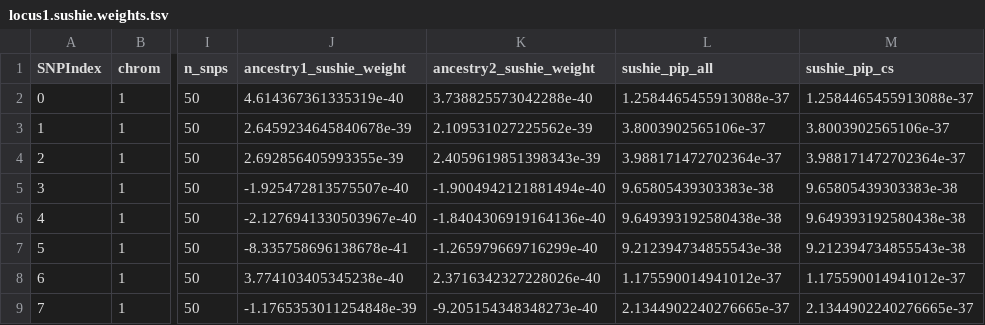
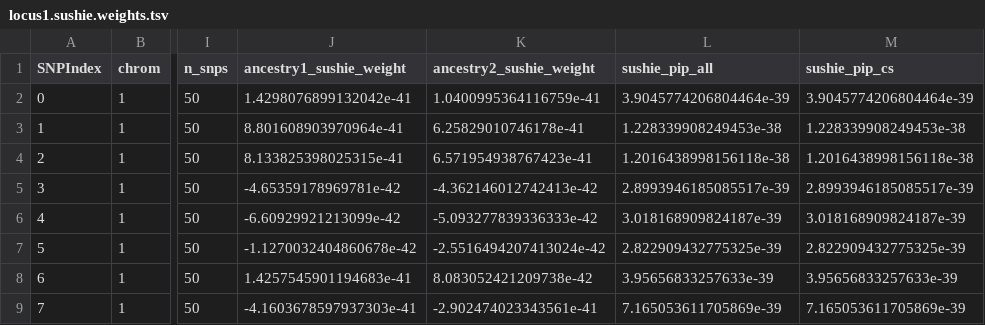
Before and after one commit to project-defiant/multi-ancestry-comparison, a TSV file: example/results/locus1.sushie.weights.tsv, drawn as a sheet; only a part is shown, gaps mark what is left out; the diff covers the shown part only; the diff names each change by its address in the sheet, - before the commit and + after, or states it on an @@ line.

Commit message:
Add fine-mapping orchestrator and CS-size verification; tune simulation parameters
Raising the causal-block liability correlation to 0.999 (from the spec's
0.85 starting point) was needed to make single-ancestry SuSiE genuinely
unable to distinguish the causal SNP from its LD neighbors -- at 0.85-0.99
susieR still pinned the signal to the causal SNP alone despite z-scores in
the 6-9 range on flanking SNPs. With 0.999, EUR CS=3, AFR CS=4, and the
joint sushie run still collapses to CS=1 on the true causal SNP.

```diff
--- a/example/results/locus1.sushie.weights.tsv
+++ b/example/results/locus1.sushie.weights.tsv
-J2 (ancestry1_sushie_weight): 4.614367361335319e-40
+J2 (ancestry1_sushie_weight): 1.4298076899132042e-41
-K2 (ancestry2_sushie_weight): 3.738825573042288e-40
+K2 (ancestry2_sushie_weight): 1.0400995364116759e-41
-L2 (sushie_pip_all): 1.2584465455913088e-37
+L2 (sushie_pip_all): 3.9045774206804464e-39
-M2 (sushie_pip_cs): 1.2584465455913088e-37
+M2 (sushie_pip_cs): 3.9045774206804464e-39
-J3 (ancestry1_sushie_weight): 2.6459234645840678e-39
+J3 (ancestry1_sushie_weight): 8.801608903970964e-41
-K3 (ancestry2_sushie_weight): 2.109531027225562e-39
+K3 (ancestry2_sushie_weight): 6.25829010746178e-41
-L3 (sushie_pip_all): 3.8003902565106e-37
+L3 (sushie_pip_all): 1.228339908249453e-38
-M3 (sushie_pip_cs): 3.8003902565106e-37
+M3 (sushie_pip_cs): 1.228339908249453e-38
-J4 (ancestry1_sushie_weight): 2.692856405993355e-39
+J4 (ancestry1_sushie_weight): 8.133825398025315e-41
-K4 (ancestry2_sushie_weight): 2.4059619851398343e-39
+K4 (ancestry2_sushie_weight): 6.571954938767423e-41
-L4 (sushie_pip_all): 3.988171472702364e-37
+L4 (sushie_pip_all): 1.2016438998156118e-38
-M4 (sushie_pip_cs): 3.988171472702364e-37
+M4 (sushie_pip_cs): 1.2016438998156118e-38
-J5 (ancestry1_sushie_weight): -1.925472813575507e-40
+J5 (ancestry1_sushie_weight): -4.65359178969781e-42
-K5 (ancestry2_sushie_weight): -1.9004942121881494e-40
+K5 (ancestry2_sushie_weight): -4.362146012742413e-42
-L5 (sushie_pip_all): 9.65805439303383e-38
+L5 (sushie_pip_all): 2.8993946185085517e-39
-M5 (sushie_pip_cs): 9.65805439303383e-38
+M5 (sushie_pip_cs): 2.8993946185085517e-39
-J6 (ancestry1_sushie_weight): -2.1276941330503967e-40
+J6 (ancestry1_sushie_weight): -6.60929921213099e-42
-K6 (ancestry2_sushie_weight): -1.8404306919164136e-40
+K6 (ancestry2_sushie_weight): -5.093277839336333e-42
-L6 (sushie_pip_all): 9.649393192580438e-38
+L6 (sushie_pip_all): 3.018168909824187e-39
-M6 (sushie_pip_cs): 9.649393192580438e-38
+M6 (sushie_pip_cs): 3.018168909824187e-39
-J7 (ancestry1_sushie_weight): -8.335758696138678e-41
+J7 (ancestry1_sushie_weight): -1.1270032404860678e-42
-K7 (ancestry2_sushie_weight): -1.265979669716299e-40
+K7 (ancestry2_sushie_weight): -2.5516494207413024e-42
-L7 (sushie_pip_all): 9.212394734855543e-38
+L7 (sushie_pip_all): 2.822909432775325e-39
-M7 (sushie_pip_cs): 9.212394734855543e-38
+M7 (sushie_pip_cs): 2.822909432775325e-39
-J8 (ancestry1_sushie_weight): 3.774103405345238e-40
+J8 (ancestry1_sushie_weight): 1.4257545901194683e-41
-K8 (ancestry2_sushie_weight): 2.3716342327228026e-40
+K8 (ancestry2_sushie_weight): 8.083052421209738e-42
-L8 (sushie_pip_all): 1.175590014941012e-37
+L8 (sushie_pip_all): 3.95656833257633e-39
-M8 (sushie_pip_cs): 1.175590014941012e-37
+M8 (sushie_pip_cs): 3.95656833257633e-39
-J9 (ancestry1_sushie_weight): -1.1765353011254848e-39
+J9 (ancestry1_sushie_weight): -4.1603678597937303e-41
-K9 (ancestry2_sushie_weight): -9.205154348348273e-40
+K9 (ancestry2_sushie_weight): -2.902474023343561e-41
-L9 (sushie_pip_all): 2.1344902240276665e-37
+L9 (sushie_pip_all): 7.165053611705869e-39
-M9 (sushie_pip_cs): 2.1344902240276665e-37
+M9 (sushie_pip_cs): 7.165053611705869e-39
```
Also changed, not shown: 168 edited cells elsewhere in this file, example/data/AFR.gwas.tsv, example/data/AFR.ld.tsv, 11 other files.
